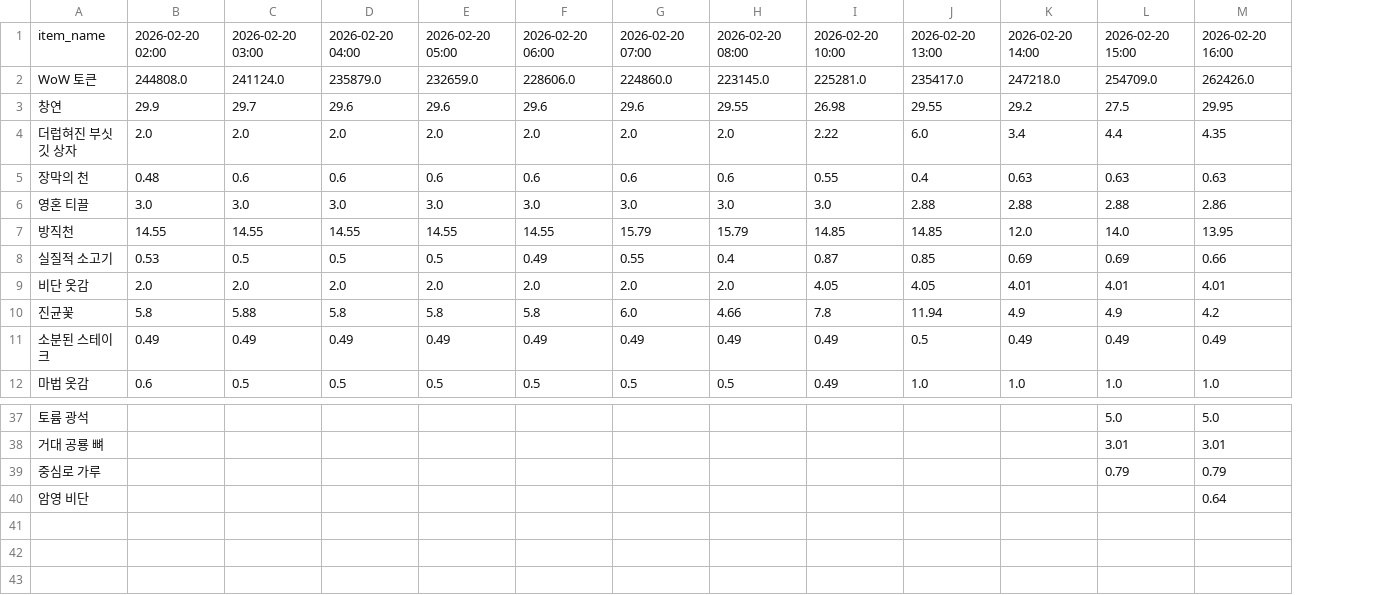
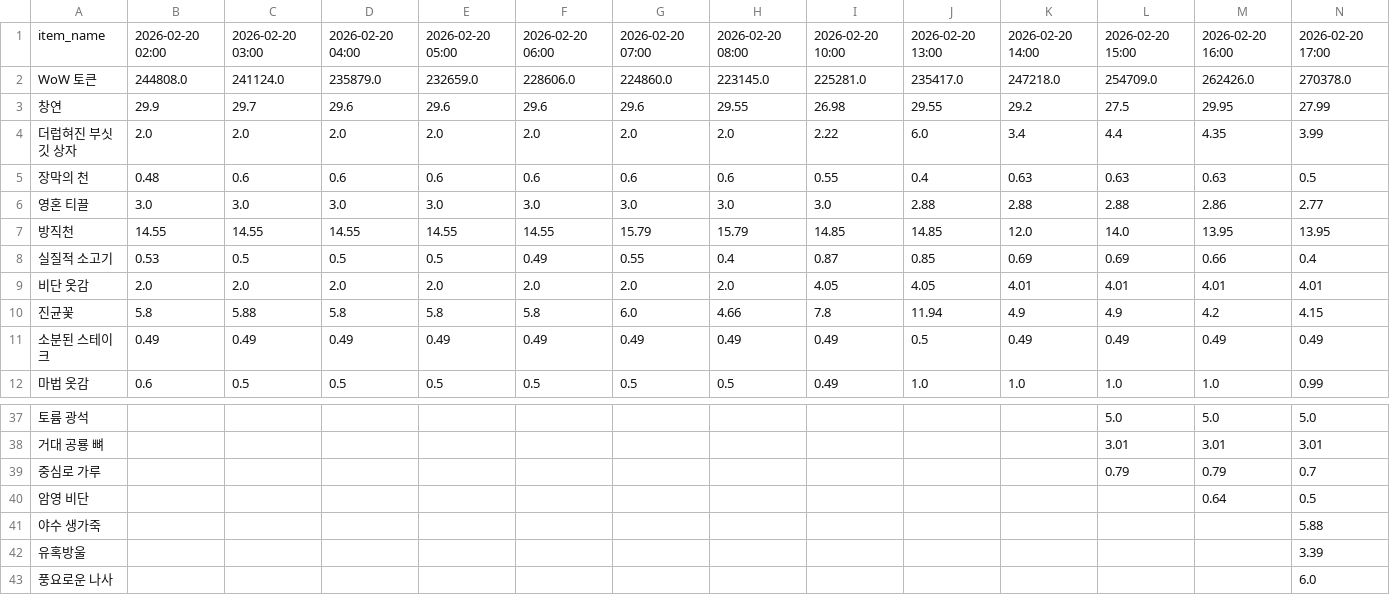
Before and after one commit to icedo724/wowauction, a CSV file: data/market_history.csv, drawn as a sheet; only a part is shown, gaps mark what is left out; the diff names each change by its address in the sheet, - before the commit and + after, or states it on an @@ line.

```diff
--- a/data/market_history.csv
+++ b/data/market_history.csv
+column N, rows 1-12: 2026-02-20 17:00 | 270378.0 | 27.99 | 3.99 | 0.5 | 2.77 | 13.95 | 0.4 | 4.01 | 4.15 | 0.49 | 0.99; rows 37-40: 5.0 | 3.01 | 0.7 | 0.5
+row 41: 야수 생가죽 |  |  |  |  |  |  |  |  |  |  |  |  | 5.88
+row 42: 유혹방울 |  |  |  |  |  |  |  |  |  |  |  |  | 3.39
+row 43: 풍요로운 나사 |  |  |  |  |  |  |  |  |  |  |  |  | 6.0
```
Also changed, not shown: data/item_dict.csv, data/market_volume.csv.
